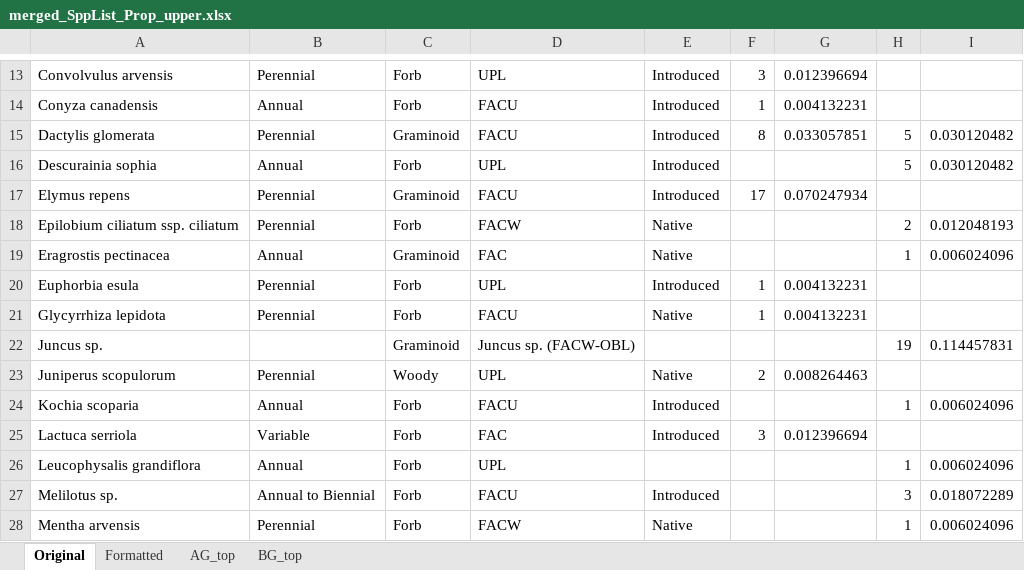
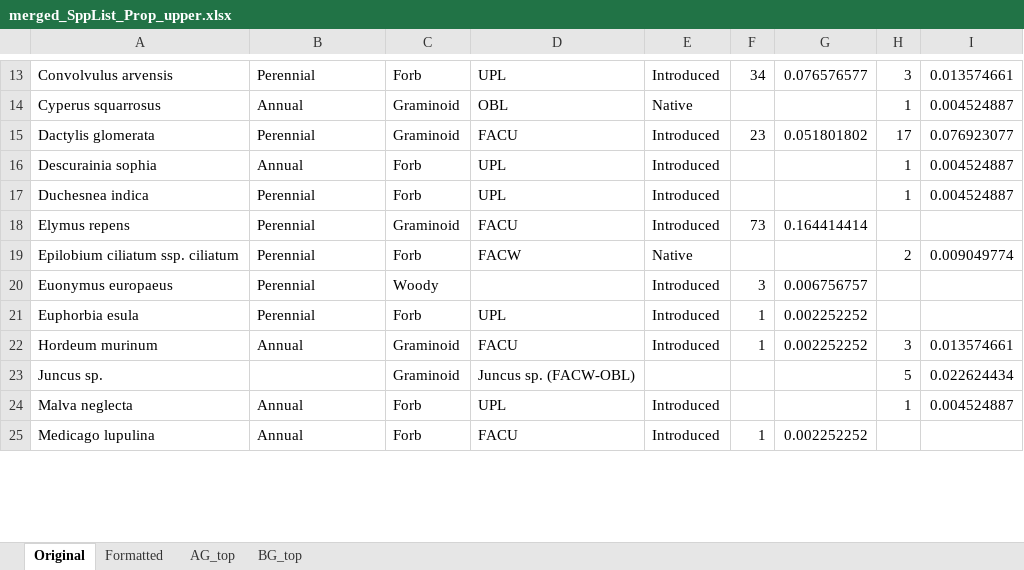
Before and after one commit to calba12/HLC_soil_and_veg, an Excel workbook: Tables_data/Species Lists_Proportions/merged_SppList_Prop_upper.xlsx, sheet Original, drawn as a sheet; only a part is shown, gaps mark what is left out; values as stored, in another font and other column widths than the file's, no borders; removed rows and columns are numbered as before the commit, all else as after; the diff covers the shown part only; the diff names each change by its address in the sheet, - before the commit and + after, or states it on an @@ line.

```diff
--- a/Tables_data/Species Lists_Proportions/merged_SppList_Prop_upper.xlsx (sheet Original)
+++ b/Tables_data/Species Lists_Proportions/merged_SppList_Prop_upper.xlsx (sheet Original)
-F13: 3
+F13: 34
-G13: 0.012396694
+G13: 0.076576577
-H13: (empty)
+H13: 3
-I13: (empty)
+I13: 0.013574661
-row 14: Conyza canadensis | Annual | Forb | FACU | Introduced | 1 | 0.004132231
+row 14: Cyperus squarrosus | Annual | Graminoid | OBL | Native |  |  | 1 | 0.004524887
-F15: 8
+F15: 23
-G15: 0.033057851
+G15: 0.051801802
-H15: 5
+H15: 17
-I15: 0.030120482
+I15: 0.076923077
-H16: 5
+H16: 1
-I16: 0.030120482
+I16: 0.004524887
+row 17: Duchesnea indica | Perennial | Forb | UPL | Introduced |  |  | 1 | 0.004524887
-F18: 17
+F18: 73
-G18: 0.070247934
+G18: 0.164414414
-I19: 0.012048193
+I19: 0.009049774
-row 19: Eragrostis pectinacea | Annual | Graminoid | FAC | Native |  |  | 1 | 0.006024096
+row 20: Euonymus europaeus | Perennial | Woody |  | Introduced | 3 | 0.006756757
-G21: 0.004132231
+G21: 0.002252252
-row 21: Glycyrrhiza lepidota | Perennial | Forb | FACU | Native | 1 | 0.004132231
+row 22: Hordeum murinum | Annual | Graminoid | FACU | Introduced | 1 | 0.002252252 | 3 | 0.013574661
-H23: 19
+H23: 5
-I23: 0.114457831
+I23: 0.022624434
-row 23: Juniperus scopulorum | Perennial | Woody | UPL | Native | 2 | 0.008264463
-row 24: Kochia scoparia | Annual | Forb | FACU | Introduced |  |  | 1 | 0.006024096
-row 25: Lactuca serriola | Variable | Forb | FAC | Introduced | 3 | 0.012396694
-A24: Leucophysalis grandiflora
+A24: Malva neglecta
-E24: (empty)
+E24: Introduced
-I24: 0.006024096
+I24: 0.004524887
-row 27: Melilotus sp. | Annual to Biennial | Forb | FACU | Introduced |  |  | 3 | 0.018072289
-row 28: Mentha arvensis | Perennial | Forb | FACW | Native |  |  | 1 | 0.006024096
+row 25: Medicago lupulina | Annual | Forb | FACU | Introduced | 1 | 0.002252252
```
Also changed, not shown: 11 added rows, 15 removed rows and 75 edited cells elsewhere in this sheet, sheet AG_top, sheet BG_top, sheet Formatted, 1 other file.
